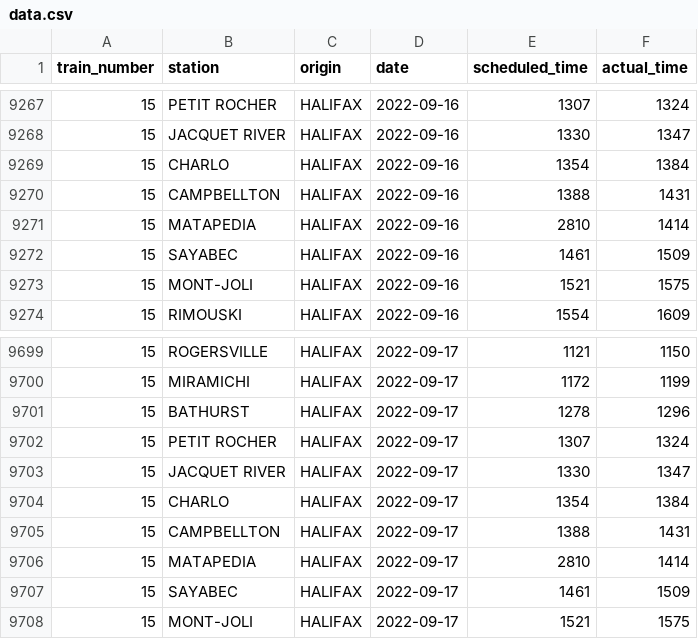
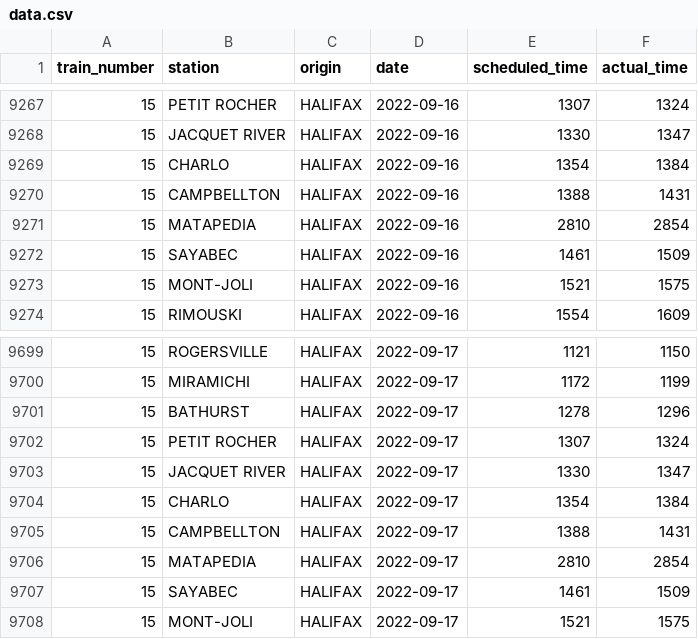
Before and after one commit to wginsberg/how-late-is-via-rail, a CSV file: data.csv, drawn as a sheet; only a part is shown, gaps mark what is left out.

Commit message:
fix historical MATAPEDIA arrival times

```diff
--- a/data.csv
+++ b/data.csv
@@ -9270,3 +9270,3 @@ train_number,station,origin,date,scheduled_time,actual_time
 15,CAMPBELLTON,HALIFAX,2022-09-16,1388,1431
-15,MATAPEDIA,HALIFAX,2022-09-16,2810,1414
+15,MATAPEDIA,HALIFAX,2022-09-16,2810,2854
 15,SAYABEC,HALIFAX,2022-09-16,1461,1509
@@ -9705,3 +9705,3 @@ train_number,station,origin,date,scheduled_time,actual_time
 15,CAMPBELLTON,HALIFAX,2022-09-17,1388,1431
-15,MATAPEDIA,HALIFAX,2022-09-17,2810,1414
+15,MATAPEDIA,HALIFAX,2022-09-17,2810,2854
 15,SAYABEC,HALIFAX,2022-09-17,1461,1509
```
